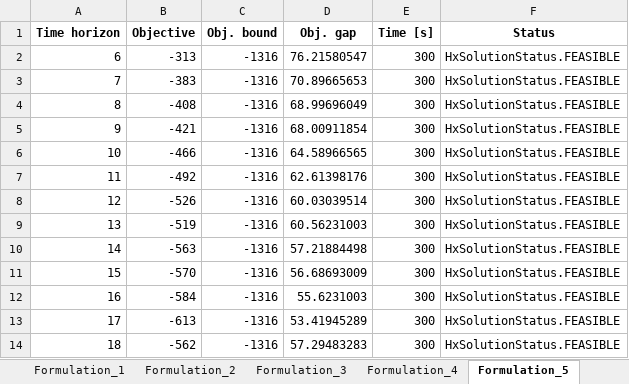
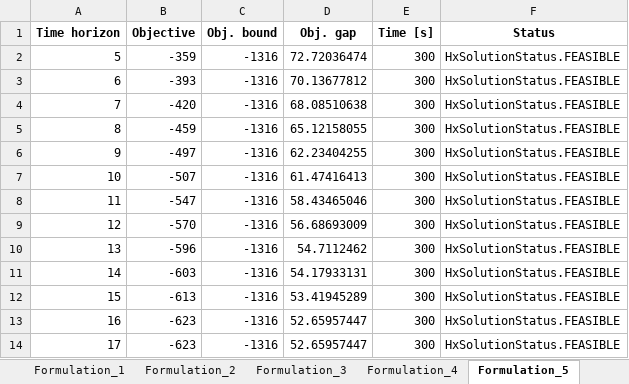
Before and after one commit to David-Linan/SetBasedSTN, an Excel workbook: hexaly_benchmarking_results/original_2.xlsx, sheet Formulation_5, drawn as a sheet; values as stored, in another font and other column widths than the file's, no borders; removed rows and columns are numbered as before the commit, all else as after; the diff names each change by its address in the sheet, - before the commit and + after, or states it on an @@ line.

```diff
--- a/hexaly_benchmarking_results/original_2.xlsx (sheet Formulation_5)
+++ b/hexaly_benchmarking_results/original_2.xlsx (sheet Formulation_5)
+row 2: 5 | -359 | -1316 | 72.72036474 | 300 | HxSolutionStatus.FEASIBLE
-B3 (Objective): -313
+B3 (Objective): -393
-D3 (Obj. gap): 76.21580547
+D3 (Obj. gap): 70.13677812
-B4 (Objective): -383
+B4 (Objective): -420
-D4 (Obj. gap): 70.89665653
+D4 (Obj. gap): 68.08510638
-B5 (Objective): -408
+B5 (Objective): -459
-D5 (Obj. gap): 68.99696049
+D5 (Obj. gap): 65.12158055
-B6 (Objective): -421
+B6 (Objective): -497
-D6 (Obj. gap): 68.00911854
+D6 (Obj. gap): 62.23404255
-B7 (Objective): -466
+B7 (Objective): -507
-D7 (Obj. gap): 64.58966565
+D7 (Obj. gap): 61.47416413
-B8 (Objective): -492
+B8 (Objective): -547
-D8 (Obj. gap): 62.61398176
+D8 (Obj. gap): 58.43465046
-B9 (Objective): -526
+B9 (Objective): -570
-D9 (Obj. gap): 60.03039514
+D9 (Obj. gap): 56.68693009
-B10 (Objective): -519
+B10 (Objective): -596
-D10 (Obj. gap): 60.56231003
+D10 (Obj. gap): 54.7112462
-B11 (Objective): -563
+B11 (Objective): -603
-D11 (Obj. gap): 57.21884498
+D11 (Obj. gap): 54.17933131
-B12 (Objective): -570
+B12 (Objective): -613
-D12 (Obj. gap): 56.68693009
+D12 (Obj. gap): 53.41945289
-B13 (Objective): -584
+B13 (Objective): -623
-D13 (Obj. gap): 55.6231003
+D13 (Obj. gap): 52.65957447
-B14 (Objective): -613
+B14 (Objective): -623
-D14 (Obj. gap): 53.41945289
+D14 (Obj. gap): 52.65957447
-row 14: 18 | -562 | -1316 | 57.29483283 | 300 | HxSolutionStatus.FEASIBLE
```
Also changed, not shown: sheet Formulation_3, sheet Formulation_4, sheet Formulation_2, sheet Formulation_1, hexaly_benchmarking_results/known_n.xlsx, hexaly_benchmarking_results/mip_n.xlsx, 6 other files.
